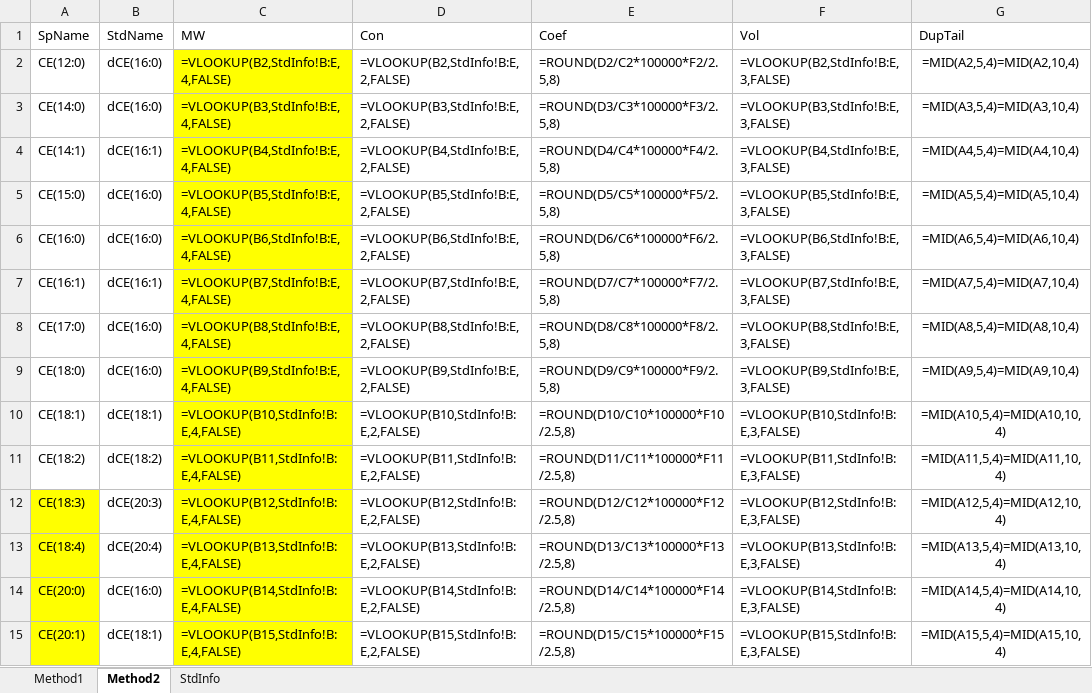
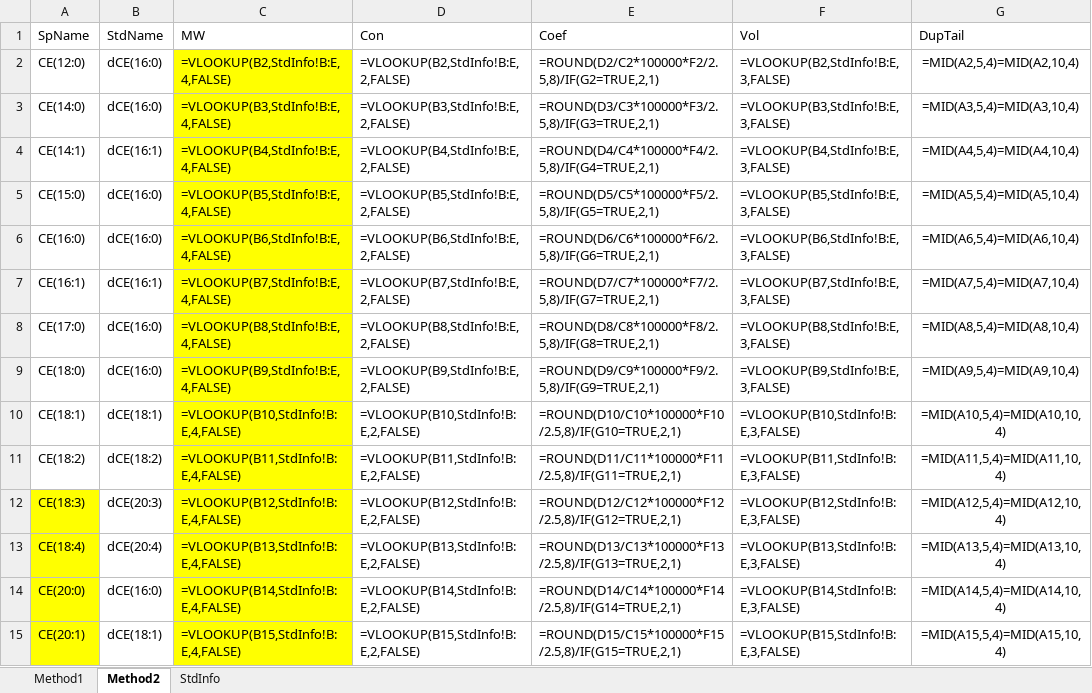
Before and after one commit to syjgino/SLA, an Excel workbook: doc/KeyV1/KeyV1_LWMName/standard_dict_V1_oldname_102b.xlsx, sheet Method2, drawn as a sheet; only a part is shown; values as stored, in another font and other column widths than the file's, no borders; formulas are shown in place of their values; the diff covers the shown part only; the diff names each change by its address in the sheet, - before the commit and + after, or states it on an @@ line.

```diff
--- a/doc/KeyV1/KeyV1_LWMName/standard_dict_V1_oldname_102b.xlsx (sheet Method2)
+++ b/doc/KeyV1/KeyV1_LWMName/standard_dict_V1_oldname_102b.xlsx (sheet Method2)
-E2 (Coef): =ROUND(D2/C2*100000*F2/2.5,8)
+E2 (Coef): =ROUND(D2/C2*100000*F2/2.5,8)/IF(G2=TRUE,2,1)
-E3 (Coef): =ROUND(D3/C3*100000*F3/2.5,8)
+E3 (Coef): =ROUND(D3/C3*100000*F3/2.5,8)/IF(G3=TRUE,2,1)
-E4 (Coef): =ROUND(D4/C4*100000*F4/2.5,8)
+E4 (Coef): =ROUND(D4/C4*100000*F4/2.5,8)/IF(G4=TRUE,2,1)
-E5 (Coef): =ROUND(D5/C5*100000*F5/2.5,8)
+E5 (Coef): =ROUND(D5/C5*100000*F5/2.5,8)/IF(G5=TRUE,2,1)
-E6 (Coef): =ROUND(D6/C6*100000*F6/2.5,8)
+E6 (Coef): =ROUND(D6/C6*100000*F6/2.5,8)/IF(G6=TRUE,2,1)
-E7 (Coef): =ROUND(D7/C7*100000*F7/2.5,8)
+E7 (Coef): =ROUND(D7/C7*100000*F7/2.5,8)/IF(G7=TRUE,2,1)
-E8 (Coef): =ROUND(D8/C8*100000*F8/2.5,8)
+E8 (Coef): =ROUND(D8/C8*100000*F8/2.5,8)/IF(G8=TRUE,2,1)
-E9 (Coef): =ROUND(D9/C9*100000*F9/2.5,8)
+E9 (Coef): =ROUND(D9/C9*100000*F9/2.5,8)/IF(G9=TRUE,2,1)
-E10 (Coef): =ROUND(D10/C10*100000*F10/2.5,8)
+E10 (Coef): =ROUND(D10/C10*100000*F10/2.5,8)/IF(G10=TRUE,2,1)
-E11 (Coef): =ROUND(D11/C11*100000*F11/2.5,8)
+E11 (Coef): =ROUND(D11/C11*100000*F11/2.5,8)/IF(G11=TRUE,2,1)
-E12 (Coef): =ROUND(D12/C12*100000*F12/2.5,8)
+E12 (Coef): =ROUND(D12/C12*100000*F12/2.5,8)/IF(G12=TRUE,2,1)
-E13 (Coef): =ROUND(D13/C13*100000*F13/2.5,8)
+E13 (Coef): =ROUND(D13/C13*100000*F13/2.5,8)/IF(G13=TRUE,2,1)
-E14 (Coef): =ROUND(D14/C14*100000*F14/2.5,8)
+E14 (Coef): =ROUND(D14/C14*100000*F14/2.5,8)/IF(G14=TRUE,2,1)
-E15 (Coef): =ROUND(D15/C15*100000*F15/2.5,8)
+E15 (Coef): =ROUND(D15/C15*100000*F15/2.5,8)/IF(G15=TRUE,2,1)
```
Also changed, not shown: 698 edited cells and cell formats elsewhere in this sheet, sheet Method1, doc/KeyV1/KeyV1_LipidMapName/standard_dict_V1_newname_102b.xlsx, doc/KeyV3/KeyV3.2_chol/standard_dict - V3_3.2_103.xlsx, 2 other files.
